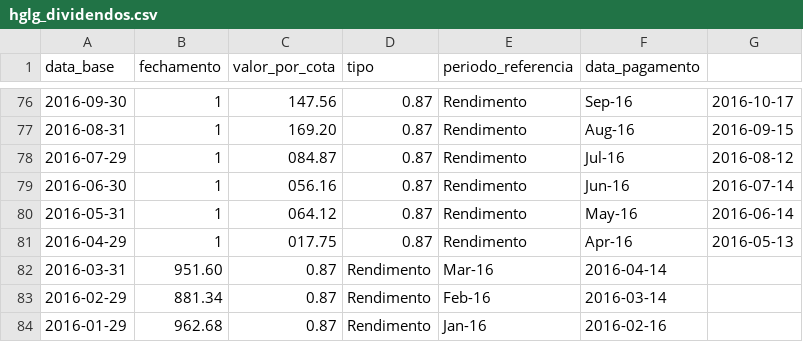
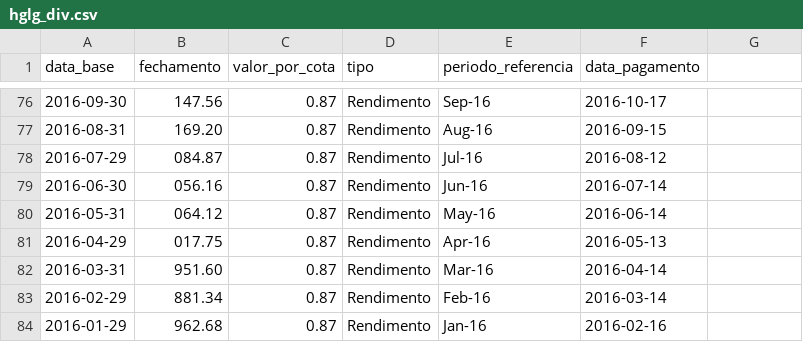
Before and after one commit to crdcj/medium, a CSV file: HGLG/data/hglg_div.csv (was ajuste_fiis/hglg_dividendos.csv), drawn as a sheet; only a part is shown, gaps mark what is left out; the diff covers the shown part only.

```diff
--- a/ajuste_fiis/hglg_dividendos.csv
+++ b/HGLG/data/hglg_div.csv
@@ -76,7 +76,7 @@ data_base,fechamento,valor_por_cota,tipo,periodo_referencia,data_pagamento
-2016-09-30,1,147.56,0.87,Rendimento,Sep-16,2016-10-17
-2016-08-31,1,169.20,0.87,Rendimento,Aug-16,2016-09-15
-2016-07-29,1,084.87,0.87,Rendimento,Jul-16,2016-08-12
-2016-06-30,1,056.16,0.87,Rendimento,Jun-16,2016-07-14
-2016-05-31,1,064.12,0.87,Rendimento,May-16,2016-06-14
-2016-04-29,1,017.75,0.87,Rendimento,Apr-16,2016-05-13
+2016-09-30,147.56,0.87,Rendimento,Sep-16,2016-10-17
+2016-08-31,169.20,0.87,Rendimento,Aug-16,2016-09-15
+2016-07-29,084.87,0.87,Rendimento,Jul-16,2016-08-12
+2016-06-30,056.16,0.87,Rendimento,Jun-16,2016-07-14
+2016-05-31,064.12,0.87,Rendimento,May-16,2016-06-14
+2016-04-29,017.75,0.87,Rendimento,Apr-16,2016-05-13
 2016-03-31,951.60,0.87,Rendimento,Mar-16,2016-04-14
```
Also changed, not shown: 3 removed rows and 108 edited cells elsewhere in this file, 5 other files.
